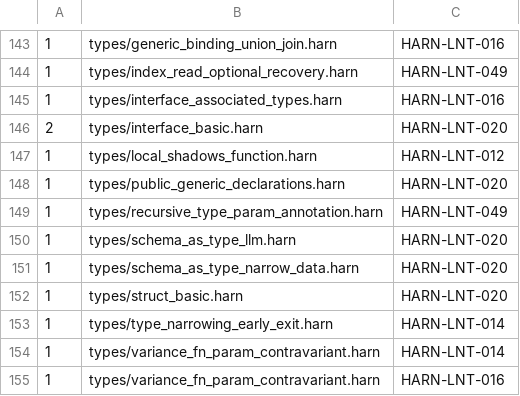
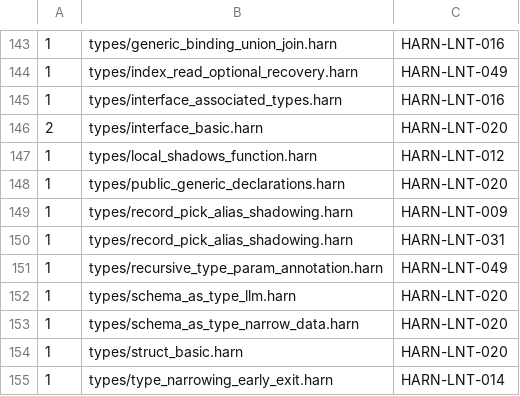
Before and after one commit to burin-labs/harn, a TSV file: conformance/lint-baseline.tsv, drawn as a sheet; only a part is shown, gaps mark what is left out; the shorter side is filled out with more unchanged rows.

Commit message:
Capture projected record contracts at their bindings

```diff
--- a/conformance/lint-baseline.tsv
+++ b/conformance/lint-baseline.tsv
@@ -148,2 +148,4 @@
 1	types/public_generic_declarations.harn	HARN-LNT-020
+1	types/record_pick_alias_shadowing.harn	HARN-LNT-009
+1	types/record_pick_alias_shadowing.harn	HARN-LNT-031
 1	types/recursive_type_param_annotation.harn	HARN-LNT-049
```
Also changed, not shown: 19 other files.
